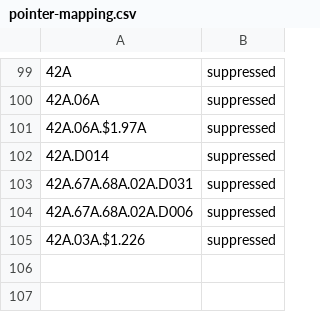
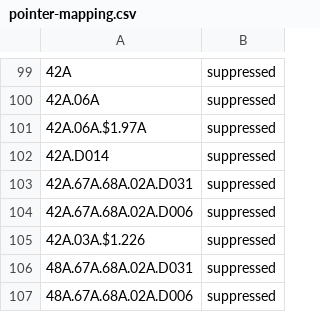
Before and after one commit to hmrc/customs-declare-exports, a CSV file: conf/code-lists/pointer-mapping.csv, drawn as a sheet; only a part is shown, gaps mark what is left out; the diff names each change by its address in the sheet, - before the commit and + after, or states it on an @@ line.

Commit message:
CEDS-5764 Suppress pointer mapping for error 90004

```diff
--- a/conf/code-lists/pointer-mapping.csv
+++ b/conf/code-lists/pointer-mapping.csv
+row 106: 48A.67A.68A.02A.D031 | suppressed
+row 107: 48A.67A.68A.02A.D006 | suppressed
```
